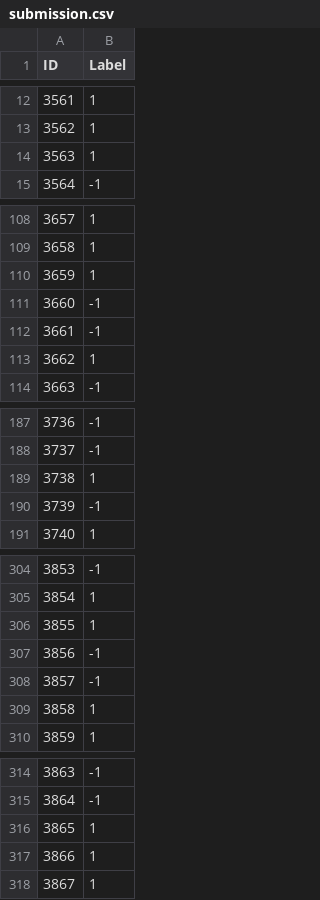
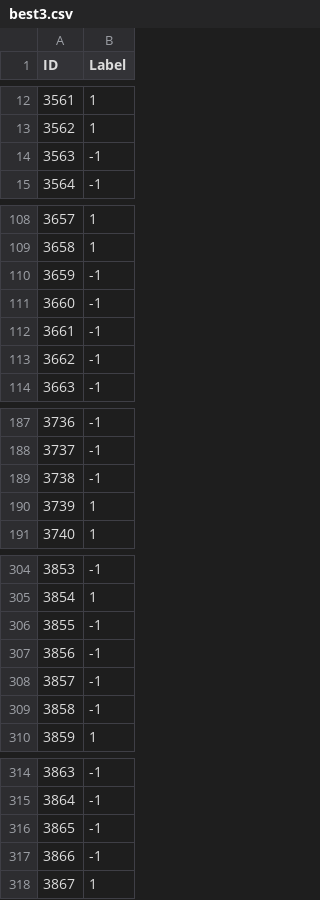
Before and after one commit to rhythm-patel/Prediction-AFP, a CSV file: best3.csv (was submission.csv), drawn as a sheet; only a part is shown, gaps mark what is left out; the diff covers the shown part only.

```diff
--- a/submission.csv
+++ b/best3.csv
@@ -13,3 +13,3 @@ ID,Label
 3562,1
-3563,1
+3563,-1
 3564,-1
@@ -109,6 +109,6 @@ ID,Label
 3658,1
-3659,1
+3659,-1
 3660,-1
 3661,-1
-3662,1
+3662,-1
 3663,-1
@@ -188,4 +188,4 @@ ID,Label
 3737,-1
-3738,1
-3739,-1
+3738,-1
+3739,1
 3740,1
@@ -305,6 +305,6 @@ ID,Label
 3854,1
-3855,1
+3855,-1
 3856,-1
 3857,-1
-3858,1
+3858,-1
 3859,1
@@ -315,4 +315,4 @@ ID,Label
 3864,-1
-3865,1
-3866,1
+3865,-1
+3866,-1
 3867,1
```
Also changed, not shown: 24 edited cells elsewhere in this file, 14 other files.
